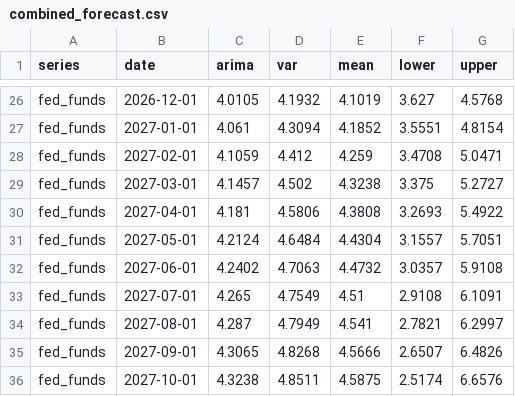
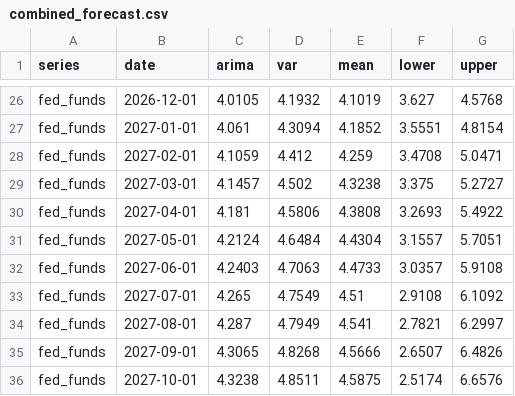
Before and after one commit to ppc1004/us_economic_forecast, a CSV file: data/combined_forecast.csv, drawn as a sheet; only a part is shown, gaps mark what is left out.

```diff
--- a/data/combined_forecast.csv
+++ b/data/combined_forecast.csv
@@ -31,4 +31,4 @@ fed_funds,2027-04-01,4.181,4.5806,4.3808,3.2693,5.4922
 fed_funds,2027-05-01,4.2124,4.6484,4.4304,3.1557,5.7051
-fed_funds,2027-06-01,4.2402,4.7063,4.4732,3.0357,5.9108
-fed_funds,2027-07-01,4.265,4.7549,4.51,2.9108,6.1091
+fed_funds,2027-06-01,4.2403,4.7063,4.4733,3.0357,5.9108
+fed_funds,2027-07-01,4.265,4.7549,4.51,2.9108,6.1092
 fed_funds,2027-08-01,4.287,4.7949,4.541,2.7821,6.2997
```
Also changed, not shown: data/extra_series.csv, 3 other files.
